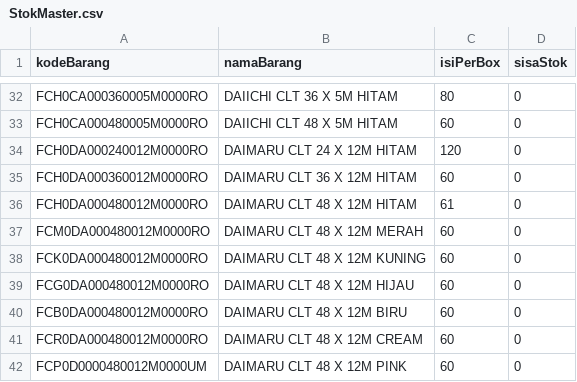
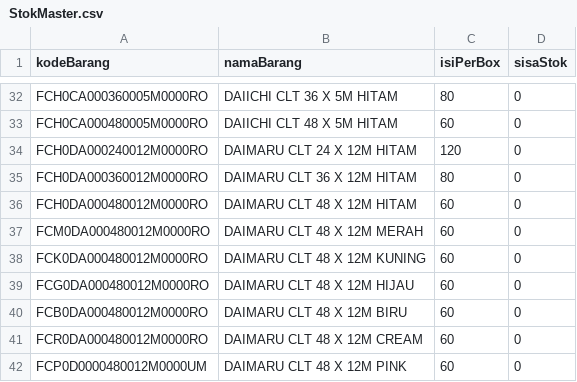
Before and after one commit to rudycandraskom/olahStok, a CSV file: StokMaster.csv, drawn as a sheet; only a part is shown, gaps mark what is left out.

```diff
--- a/StokMaster.csv
+++ b/StokMaster.csv
@@ -34,4 +34,4 @@ FCH0CA000480005M0000RO,DAIICHI CLT 48 X 5M HITAM,60,0
 FCH0DA000240012M0000RO,DAIMARU CLT 24 X 12M HITAM,120,0
-FCH0DA000360012M0000RO,DAIMARU CLT 36 X 12M HITAM,60,0
-FCH0DA000480012M0000RO,DAIMARU CLT 48 X 12M HITAM,61,0
+FCH0DA000360012M0000RO,DAIMARU CLT 36 X 12M HITAM,80,0
+FCH0DA000480012M0000RO,DAIMARU CLT 48 X 12M HITAM,60,0
 FCM0DA000480012M0000RO,DAIMARU CLT 48 X 12M MERAH,60,0
```
Also changed, not shown: stokMentah.csv, 1 other file.
